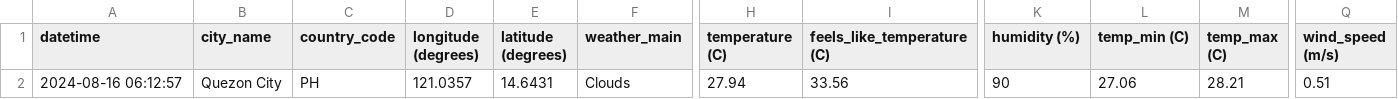
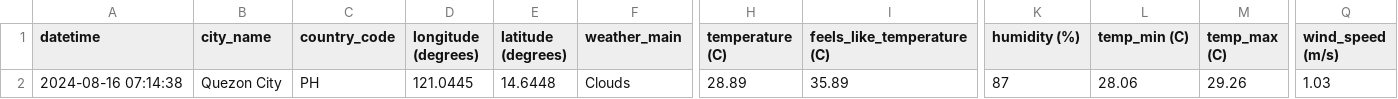
Before and after one commit to marksm88/weather-data, a CSV file: Weather Data - Current.csv, drawn as a sheet; only a part is shown, gaps mark what is left out; the diff names each change by its address in the sheet, - before the commit and + after, or states it on an @@ line.

```diff
--- a/Weather Data - Current.csv
+++ b/Weather Data - Current.csv
-A2 (datetime): 2024-08-16 06:12:57
+A2 (datetime): 2024-08-16 07:14:38
-D2 (longitude (degrees)): 121.0357
+D2 (longitude (degrees)): 121.0445
-E2 (latitude (degrees)): 14.6431
+E2 (latitude (degrees)): 14.6448
-H2 (temperature (C)): 27.94
+H2 (temperature (C)): 28.89
-I2 (feels_like_temperature (C)): 33.56
+I2 (feels_like_temperature (C)): 35.89
-K2 (humidity (%)): 90
+K2 (humidity (%)): 87
-L2 (temp_min (C)): 27.06
+L2 (temp_min (C)): 28.06
-M2 (temp_max (C)): 28.21
+M2 (temp_max (C)): 29.26
-Q2 (wind_speed (m/s)): 0.51
+Q2 (wind_speed (m/s)): 1.03
```
Also changed, not shown: Weather Data - Prelim.csv.
